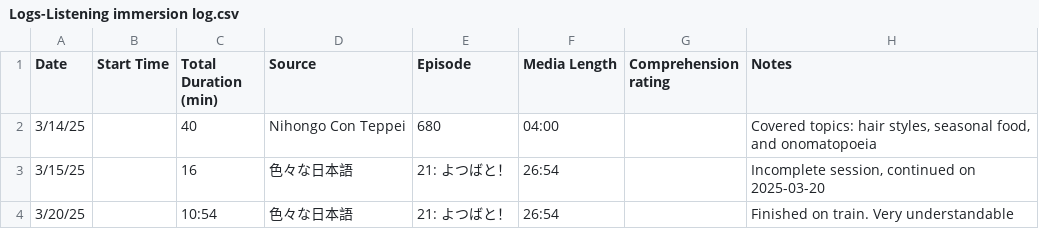
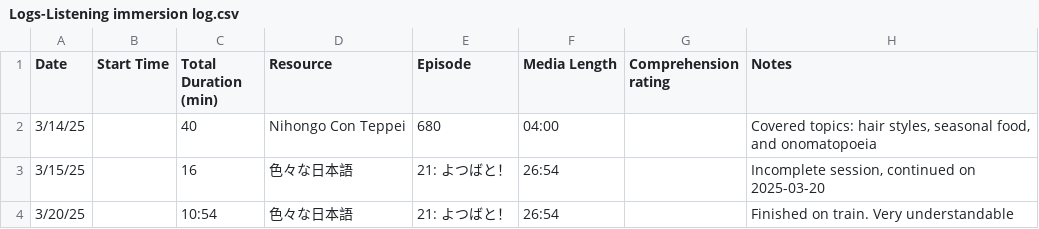
Before and after one commit to ashitaka1/Language-Study-LLM-Memory-Transfer-System, a CSV file: LLM/Japanese Study Tracking Export/Logs-Listening immersion log.csv, drawn as a sheet.

```diff
--- a/LLM/Japanese Study Tracking Export/Logs-Listening immersion log.csv
+++ b/LLM/Japanese Study Tracking Export/Logs-Listening immersion log.csv
@@ -1,2 +1,2 @@
-Date,Start Time,Total Duration (min),Source,Episode,Media Length,Comprehension rating,Notes
+Date,Start Time,Total Duration (min),Resource,Episode,Media Length,Comprehension rating,Notes
 3/14/25,,40,Nihongo Con Teppei,680,04:00,,"Covered topics: hair styles, seasonal food, and onomatopoeia"
```
Also changed, not shown: LLM/Japanese Study Tracking Export/Logs-Listening study log.csv, LLM/Japanese Study Tracking Export/Logs-SRS review log.csv, 32 other files.
